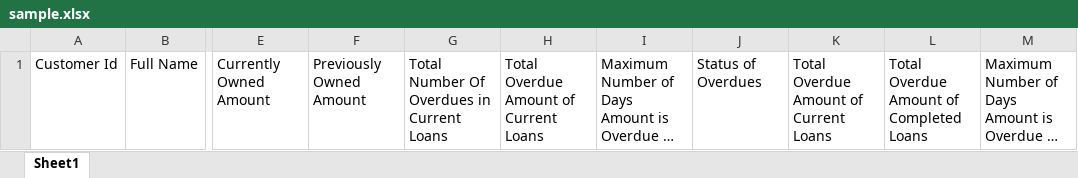
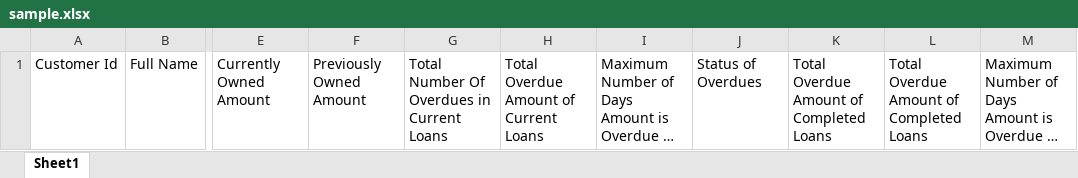
Before and after one commit to anujsingla97/CreditSols, an Excel workbook: static/sample.xlsx, sheet Sheet1, drawn as a sheet; only a part is shown, gaps mark what is left out; long unchanged cells end in …; values as stored, in another font and other column widths than the file's, no borders; the diff names each change by its address in the sheet, - before the commit and + after, or states it on an @@ line.

```diff
--- a/static/sample.xlsx (sheet Sheet1)
+++ b/static/sample.xlsx (sheet Sheet1)
-K1: Total Overdue Amount of Current Loans
+K1: Total Overdue Amount of Completed Loans
```
Also changed, not shown: 3 other files.
